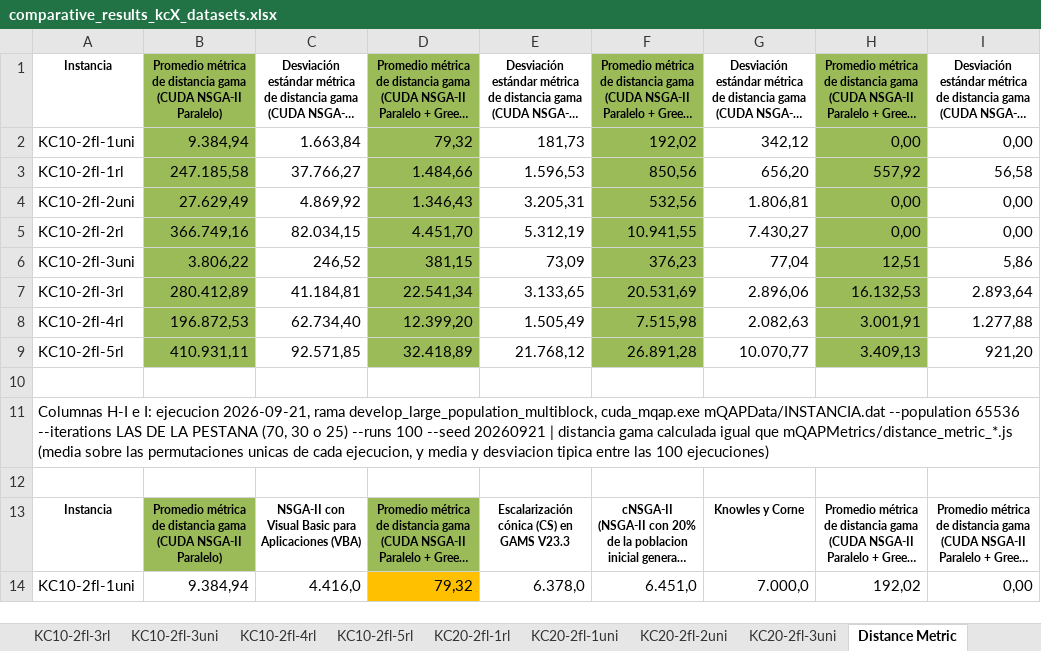
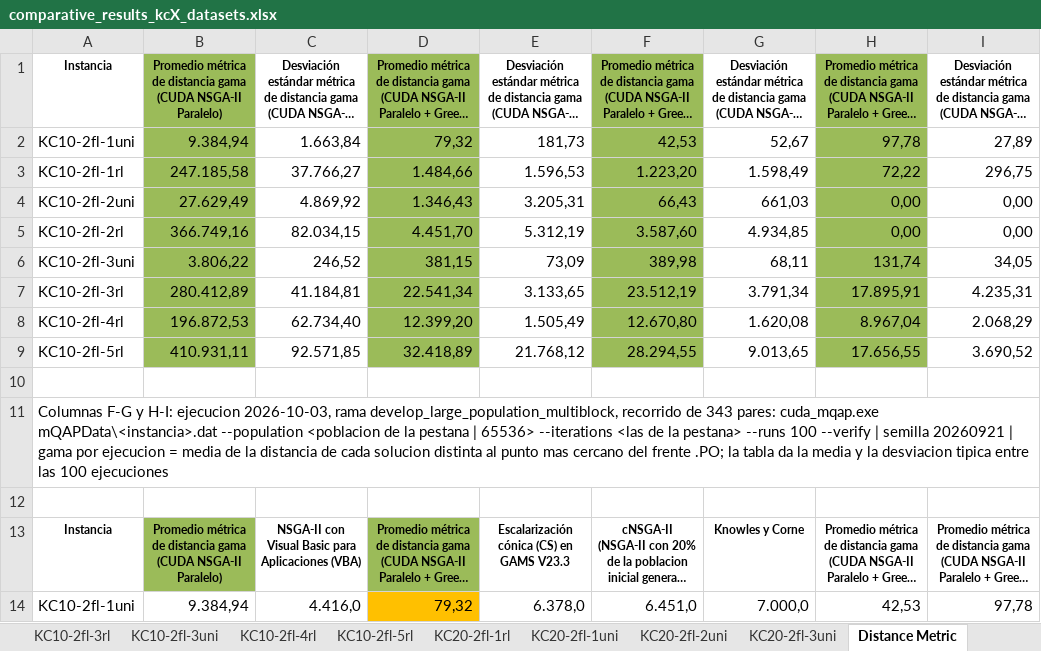
Before and after one commit to apupiales/cuda_mqap, an Excel workbook: comparative_results_kcX_datasets.xlsx, sheet Distance Metric, drawn as a sheet; only a part is shown; long unchanged cells end in …; values as stored, in another font and other column widths than the file's, no borders; the diff covers the shown part only; the diff names each change by its address in the sheet, - before the commit and + after, or states it on an @@ line.

```diff
--- a/comparative_results_kcX_datasets.xlsx (sheet Distance Metric)
+++ b/comparative_results_kcX_datasets.xlsx (sheet Distance Metric)
-F2: 192,02
+F2: 42,53
-G2: 342,12
+G2: 52,67
-H2: 0,00
+H2: 97,78
-I2: 0,00
+I2: 27,89
-F3: 850,56
+F3: 1.223,20
-G3: 656,20
+G3: 1.598,49
-H3: 557,92
+H3: 72,22
-I3: 56,58
+I3: 296,75
-F4: 532,56
+F4: 66,43
-G4: 1.806,81
+G4: 661,03
-F5: 10.941,55
+F5: 3.587,60
-G5: 7.430,27
+G5: 4.934,85
-F6: 376,23
+F6: 389,98
-G6: 77,04
+G6: 68,11
-H6: 12,51
+H6: 131,74
-I6: 5,86
+I6: 34,05
-F7: 20.531,69
+F7: 23.512,19
-G7: 2.896,06
+G7: 3.791,34
-H7: 16.132,53
+H7: 17.895,91
-I7: 2.893,64
+I7: 4.235,31
-F8: 7.515,98
+F8: 12.670,80
-G8: 2.082,63
+G8: 1.620,08
-H8: 3.001,91
+H8: 8.967,04
-I8: 1.277,88
+I8: 2.068,29
-F9: 26.891,28
+F9: 28.294,55
-G9: 10.070,77
+G9: 9.013,65
-H9: 3.409,13
+H9: 17.656,55
-I9: 921,20
+I9: 3.690,52
-A11: Columnas H-I e I: ejecucion 2026-09-21, rama develop_large_population_multiblock, cuda_mqap.exe mQAPData/INSTANCIA.dat --population 65536 --iterations LAS DE LA PESTANA (70, 30 o 25) --runs 100 --seed 20260921 | distancia gama calculada igual que mQAPMetrics/distance_metric_*.js (media sobre las permutaciones unicas de cada ejecucion, y media y desviacion tipica entre las 100 ejecuciones)
+A11: Columnas F-G y H-I: ejecucion 2026-10-03, rama develop_large_population_multiblock, recorrido de 343 pares: cuda_mqap.exe mQAPData\<instancia>.dat --population <poblacion de la pestana | 65536> --iterations <las de la pestana> --runs 100 --verify | semilla 20260921 | gama por ejecucion = media de la distancia de cada solucion distinta al punto mas cercano del frente .PO; la tabla da la media y la desviacion tipica entre las 100 ejecuciones
-H14: 192,02
+H14: 42,53
-I14: 0,00
+I14: 97,78
```
Also changed, not shown: 12 edited cells elsewhere in this sheet, sheet KC20-2fl-3uni, sheet KC10-2fl-3uni, sheet KC20-2fl-1rl, sheet KC20-2fl-1uni, sheet KC20-2fl-2uni, sheet KC10-2fl-3rl, 6 more sheets, charts or pictures, 4 other files.
